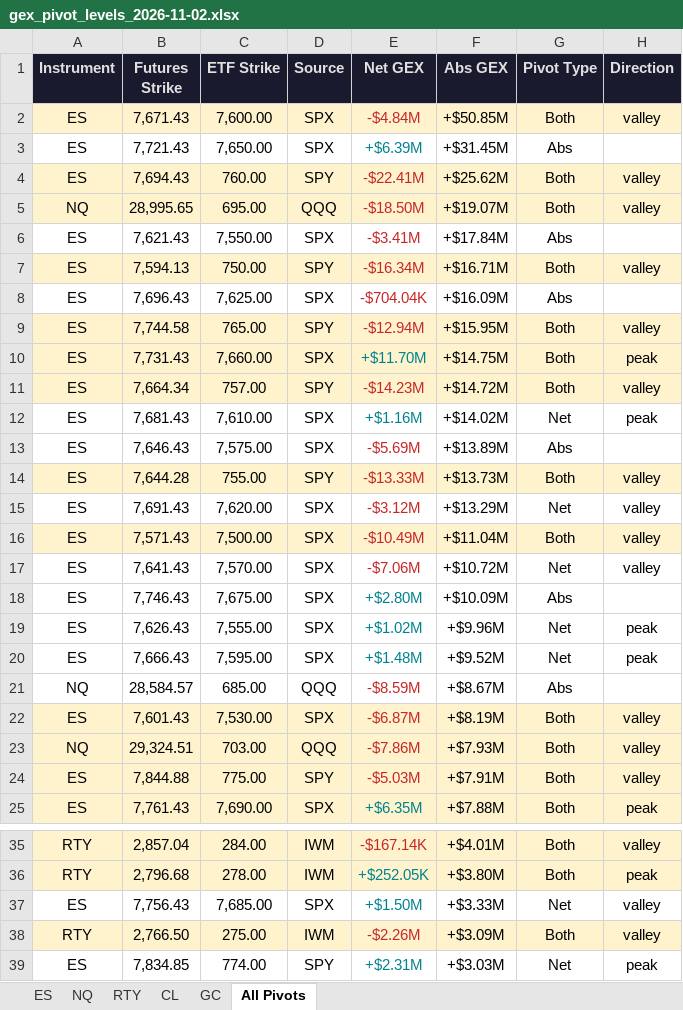
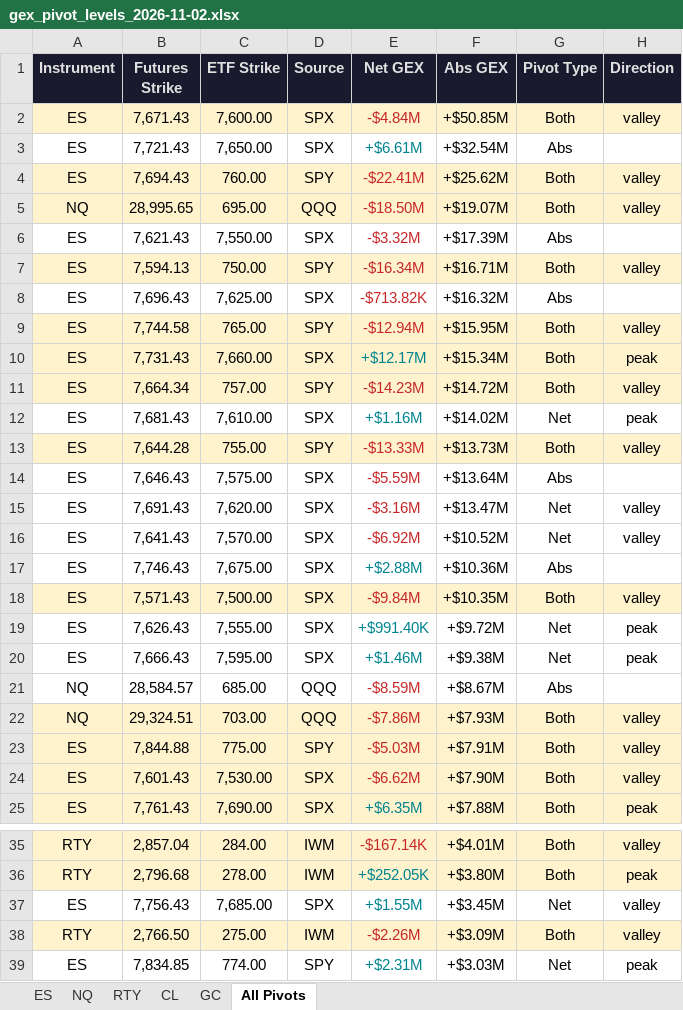
Before and after one commit to samidor/futures-levels, an Excel workbook: gex_pivot_levels_2026-11-02.xlsx, sheet All Pivots, drawn as a sheet; only a part is shown, gaps mark what is left out; values as stored, in another font and other column widths than the file's, no borders; removed rows and columns are numbered as before the commit, all else as after; the diff covers the shown part only; the diff names each change by its address in the sheet, - before the commit and + after, or states it on an @@ line.

```diff
--- a/gex_pivot_levels_2026-11-02.xlsx (sheet All Pivots)
+++ b/gex_pivot_levels_2026-11-02.xlsx (sheet All Pivots)
-E3 (Net GEX): +$6.39M
+E3 (Net GEX): +$6.61M
-F3 (Abs GEX): +$31.45M
+F3 (Abs GEX): +$32.54M
-E6 (Net GEX): -$3.41M
+E6 (Net GEX): -$3.32M
-F6 (Abs GEX): +$17.84M
+F6 (Abs GEX): +$17.39M
-E8 (Net GEX): -$704.04K
+E8 (Net GEX): -$713.82K
-F8 (Abs GEX): +$16.09M
+F8 (Abs GEX): +$16.32M
-E10 (Net GEX): +$11.70M
+E10 (Net GEX): +$12.17M
-F10 (Abs GEX): +$14.75M
+F10 (Abs GEX): +$15.34M
-row 13: ES | 7,646.43 | 7,575.00 | SPX | -$5.69M | +$13.89M | Abs
+row 14: ES | 7,646.43 | 7,575.00 | SPX | -$5.59M | +$13.64M | Abs
-E15 (Net GEX): -$3.12M
+E15 (Net GEX): -$3.16M
-F15 (Abs GEX): +$13.29M
+F15 (Abs GEX): +$13.47M
-row 16: ES | 7,571.43 | 7,500.00 | SPX | -$10.49M | +$11.04M | Both | valley
-E16 (Net GEX): -$7.06M
+E16 (Net GEX): -$6.92M
-F16 (Abs GEX): +$10.72M
+F16 (Abs GEX): +$10.52M
-E17 (Net GEX): +$2.80M
+E17 (Net GEX): +$2.88M
-F17 (Abs GEX): +$10.09M
+F17 (Abs GEX): +$10.36M
+row 18: ES | 7,571.43 | 7,500.00 | SPX | -$9.84M | +$10.35M | Both | valley
-E19 (Net GEX): +$1.02M
+E19 (Net GEX): +$991.40K
-F19 (Abs GEX): +$9.96M
+F19 (Abs GEX): +$9.72M
-E20 (Net GEX): +$1.48M
+E20 (Net GEX): +$1.46M
-F20 (Abs GEX): +$9.52M
+F20 (Abs GEX): +$9.38M
-row 22: ES | 7,601.43 | 7,530.00 | SPX | -$6.87M | +$8.19M | Both | valley
+row 24: ES | 7,601.43 | 7,530.00 | SPX | -$6.62M | +$7.90M | Both | valley
-E37 (Net GEX): +$1.50M
+E37 (Net GEX): +$1.55M
-F37 (Abs GEX): +$3.33M
+F37 (Abs GEX): +$3.45M
```
Also changed, not shown: 1 edited cell elsewhere in this sheet, sheet ES, 23 other files.
